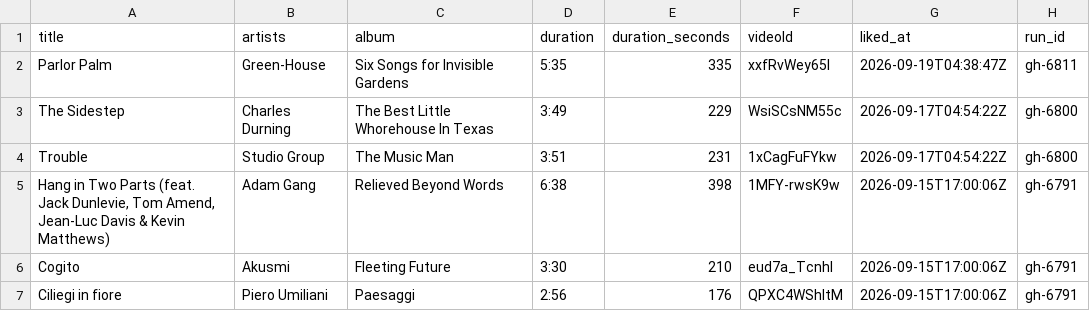
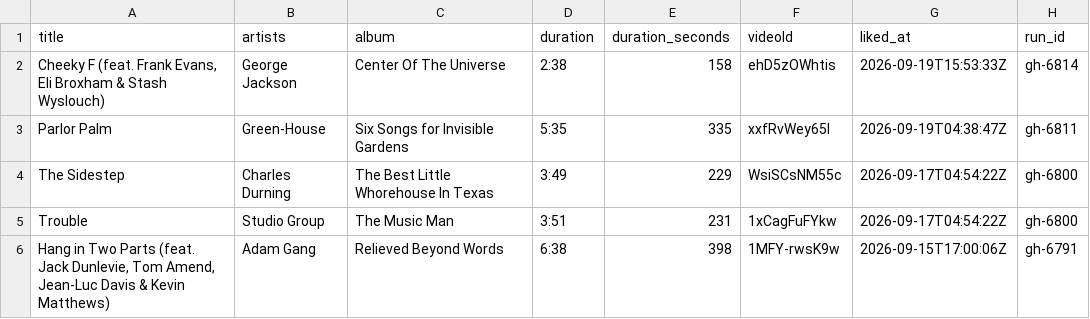
Before and after one commit to jwenerd/ytm-dl, a CSV file: output/liked_songs.csv, drawn as a sheet; only a part is shown; the shorter side is filled out with more unchanged rows; the diff names each change by its address in the sheet, - before the commit and + after, or states it on an @@ line.

```diff
--- a/output/liked_songs.csv
+++ b/output/liked_songs.csv
+row 2: Cheeky F (feat. Frank Evans, Eli Broxham & Stash Wyslouch) | George Jackson | Center Of The Universe | 2:38 | 158 | ehD5zOWhtis | 2026-09-19T15:53:33Z | gh-6814
```
Also changed, not shown: 2 other files.
